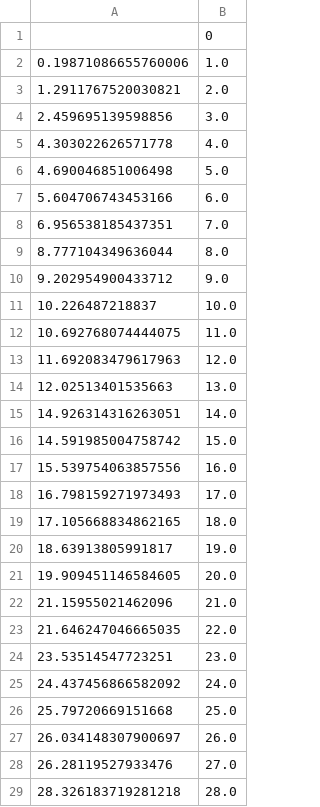
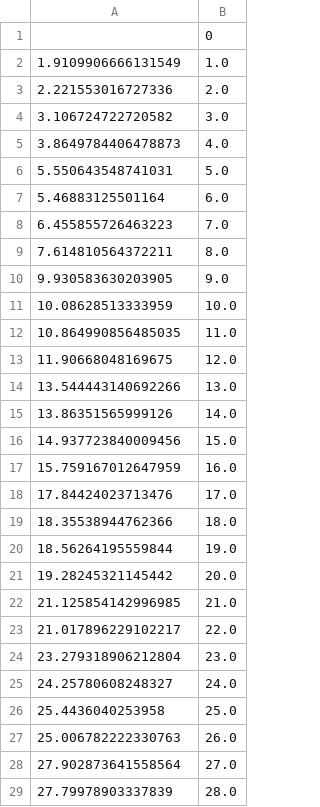
Before and after one commit to a1595341200/python, a CSV file: fusion/test.csv, drawn as a sheet; only a part is shown; the diff covers the shown part only.

```diff
--- a/fusion/test.csv
+++ b/fusion/test.csv
@@ -1,29 +1,29 @@
 ,0
-0.19871086655760006,1.0
-1.2911767520030821,2.0
-2.459695139598856,3.0
-4.303022626571778,4.0
-4.690046851006498,5.0
-5.604706743453166,6.0
-6.956538185437351,7.0
-8.777104349636044,8.0
-9.202954900433712,9.0
-10.226487218837,10.0
-10.692768074444075,11.0
-11.692083479617963,12.0
-12.02513401535663,13.0
-14.926314316263051,14.0
-14.591985004758742,15.0
-15.539754063857556,16.0
-16.798159271973493,17.0
-17.105668834862165,18.0
-18.63913805991817,19.0
-19.909451146584605,20.0
-21.15955021462096,21.0
-21.646247046665035,22.0
-23.53514547723251,23.0
-24.437456866582092,24.0
-25.79720669151668,25.0
-26.034148307900697,26.0
-26.28119527933476,27.0
-28.326183719281218,28.0
+1.9109906666131549,1.0
+2.221553016727336,2.0
+3.106724722720582,3.0
+3.8649784406478873,4.0
+5.550643548741031,5.0
+5.46883125501164,6.0
+6.455855726463223,7.0
+7.614810564372211,8.0
+9.930583630203905,9.0
+10.08628513333959,10.0
+10.864990856485035,11.0
+11.90668048169675,12.0
+13.544443140692266,13.0
+13.86351565999126,14.0
+14.937723840009456,15.0
+15.759167012647959,16.0
+17.84424023713476,17.0
+18.35538944762366,18.0
+18.56264195559844,19.0
+19.28245321145442,20.0
+21.125854142996985,21.0
+21.017896229102217,22.0
+23.279318906212804,23.0
+24.25780608248327,24.0
+25.4436040253958,25.0
+25.006782222330763,26.0
+27.902873641558564,27.0
+27.79978903337839,28.0
```
Also changed, not shown: 71 edited cells elsewhere in this file, 2 other files.
